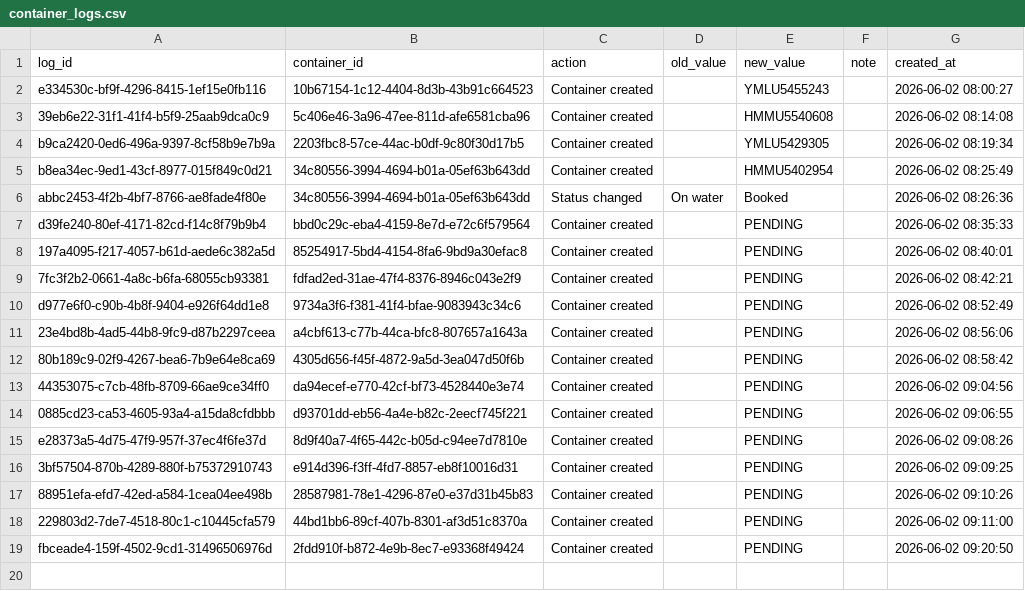
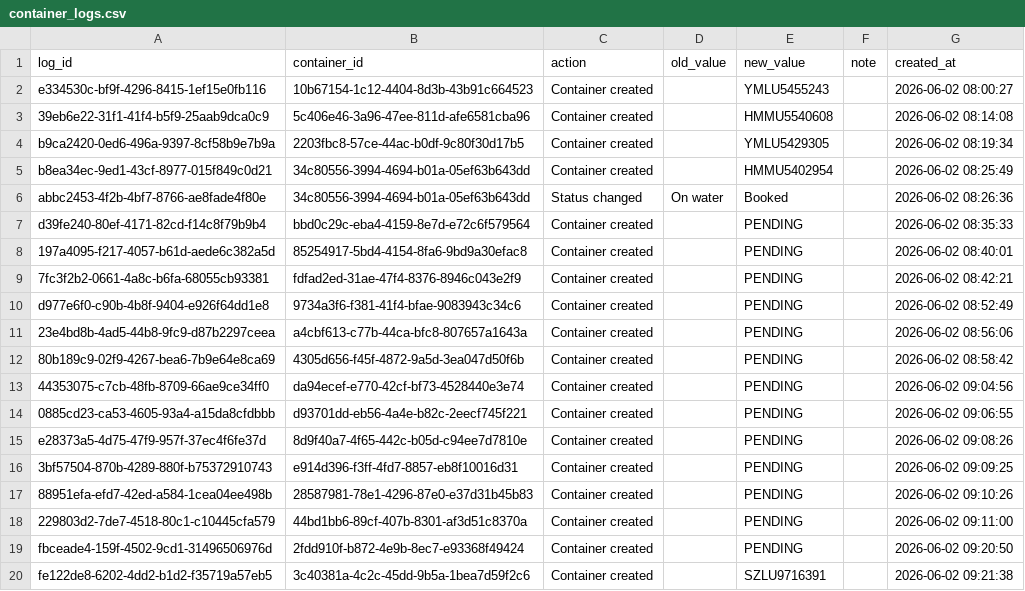
Before and after one commit to Pdvgpc/Container-Tracker-GPC, a CSV file: data/container_logs.csv, drawn as a sheet.

Commit message:
Update container logs

```diff
--- a/data/container_logs.csv
+++ b/data/container_logs.csv
@@ -19 +19,2 @@ e28373a5-4d75-47f9-957f-37ec4f6fe37d,8d9f40a7-4f65-442c-b05d-c94ee7d7810e,Contai
 fbceade4-159f-4502-9cd1-31496506976d,2fdd910f-b872-4e9b-8ec7-e93368f49424,Container created,,PENDING,,2026-06-02 09:20:50
+fe122de8-6202-4dd2-b1d2-f35719a57eb5,3c40381a-4c2c-45dd-9b5a-1bea7d59f2c6,Container created,,SZLU9716391,,2026-06-02 09:21:38
```
